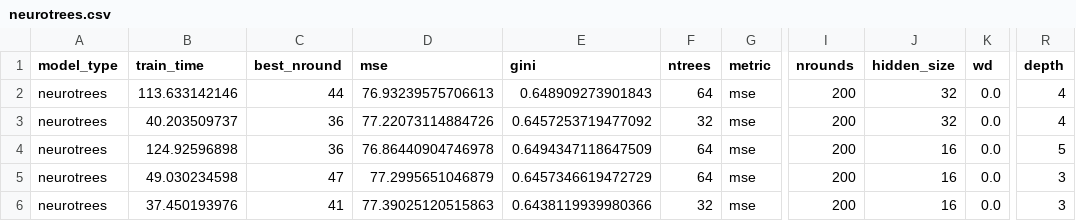
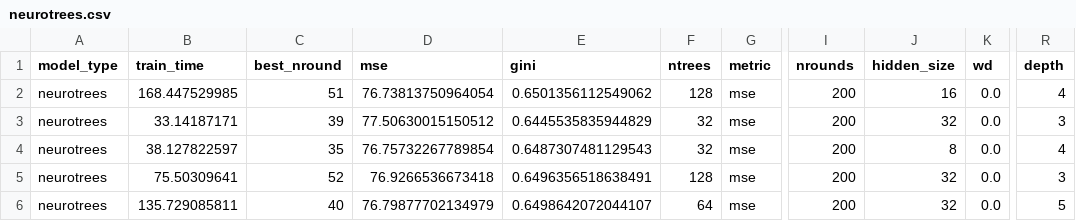
Before and after one commit to Evovest/MLBenchmarks.jl, a CSV file: results/year/raw/neurotrees.csv, drawn as a sheet; only a part is shown, gaps mark what is left out; the diff covers the shown part only; the diff names each change by its address in the sheet, - before the commit and + after, or states it on an @@ line.

```diff
--- a/results/year/raw/neurotrees.csv
+++ b/results/year/raw/neurotrees.csv
-B2 (train_time): 113.633142146
+B2 (train_time): 168.447529985
-C2 (best_nround): 44
+C2 (best_nround): 51
-D2 (mse): 76.93239575706613
+D2 (mse): 76.73813750964054
-E2 (gini): 0.648909273901843
+E2 (gini): 0.6501356112549062
-F2 (ntrees): 64
+F2 (ntrees): 128
-J2 (hidden_size): 32
+J2 (hidden_size): 16
-B3 (train_time): 40.203509737
+B3 (train_time): 33.14187171
-C3 (best_nround): 36
+C3 (best_nround): 39
-D3 (mse): 77.22073114884726
+D3 (mse): 77.50630015150512
-E3 (gini): 0.6457253719477092
+E3 (gini): 0.6445535835944829
-R3 (depth): 4
+R3 (depth): 3
-B4 (train_time): 124.92596898
+B4 (train_time): 38.127822597
-C4 (best_nround): 36
+C4 (best_nround): 35
-D4 (mse): 76.86440904746978
+D4 (mse): 76.75732267789854
-E4 (gini): 0.6494347118647509
+E4 (gini): 0.6487307481129543
-F4 (ntrees): 64
+F4 (ntrees): 32
-J4 (hidden_size): 16
+J4 (hidden_size): 8
-R4 (depth): 5
+R4 (depth): 4
-B5 (train_time): 49.030234598
+B5 (train_time): 75.50309641
-C5 (best_nround): 47
+C5 (best_nround): 52
-D5 (mse): 77.2995651046879
+D5 (mse): 76.9266536673418
-E5 (gini): 0.6457346619472729
+E5 (gini): 0.6496356518638491
-F5 (ntrees): 64
+F5 (ntrees): 128
-J5:J6 (hidden_size): 16
+J5:J6 (hidden_size): 32
-B6 (train_time): 37.450193976
+B6 (train_time): 135.729085811
-C6 (best_nround): 41
+C6 (best_nround): 40
-D6 (mse): 77.39025120515863
+D6 (mse): 76.79877702134979
-E6 (gini): 0.6438119939980366
+E6 (gini): 0.6498642072044107
-F6 (ntrees): 32
+F6 (ntrees): 64
-R6 (depth): 3
+R6 (depth): 5
```
Also changed, not shown: 66 edited cells elsewhere in this file, results/yahoo/raw/evotrees.csv, results/year/raw/catboost.csv, 8 other files.
